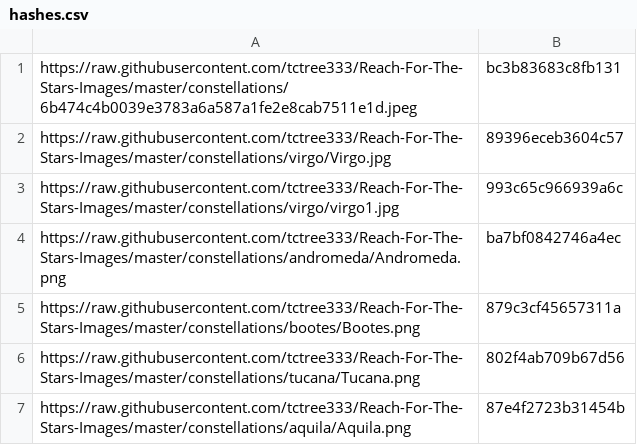
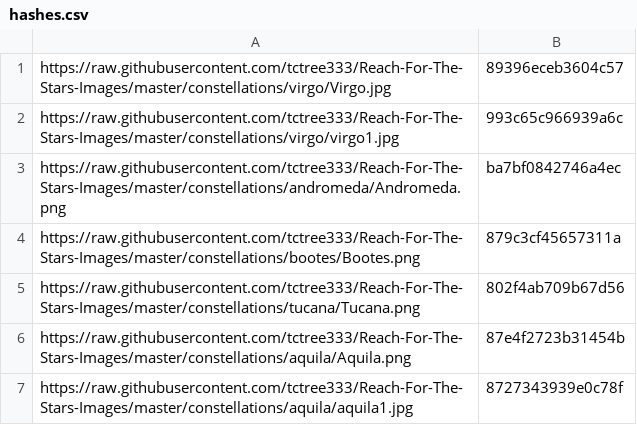
Before and after one commit to tctree333/Reach-For-The-Stars-Images, a CSV file: hashes.csv, drawn as a sheet; only a part is shown; the shorter side is filled out with more unchanged rows; the diff names each change by its address in the sheet, - before the commit and + after, or states it on an @@ line.

```diff
--- a/hashes.csv
+++ b/hashes.csv
-row 1: https://raw.githubusercontent.com/tctree333/Reach-For-The-Stars-Images/master/constellations/6b474c4b0039e3783a6a587a1fe2e8cab7511e1d.jpeg | bc3b83683c8fb131
```
